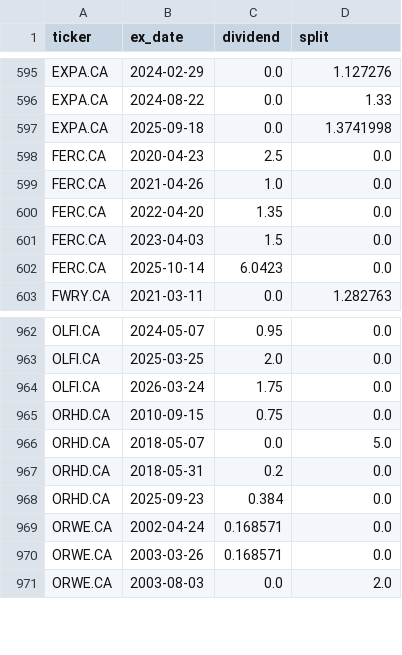
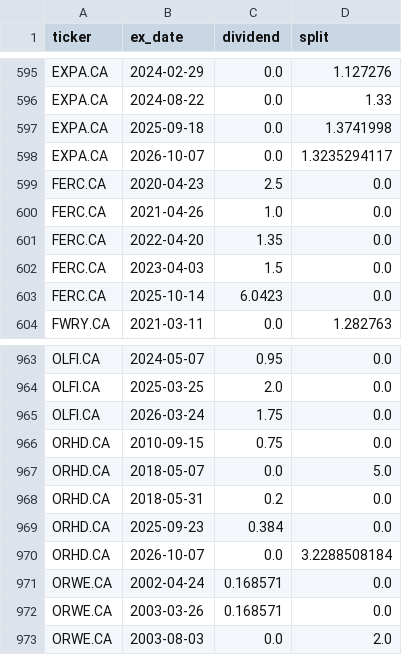
Before and after one commit to siko15006-bot/egx-trading-bot, a CSV file: docs/corporate_actions.csv, drawn as a sheet; only a part is shown, gaps mark what is left out; the diff names each change by its address in the sheet, - before the commit and + after, or states it on an @@ line.

```diff
--- a/docs/corporate_actions.csv
+++ b/docs/corporate_actions.csv
+row 598: EXPA.CA | 2026-10-07 | 0.0 | 1.3235294117
+row 970: ORHD.CA | 2026-10-07 | 0.0 | 3.2288508184
```
Also changed, not shown: 5 other files.
